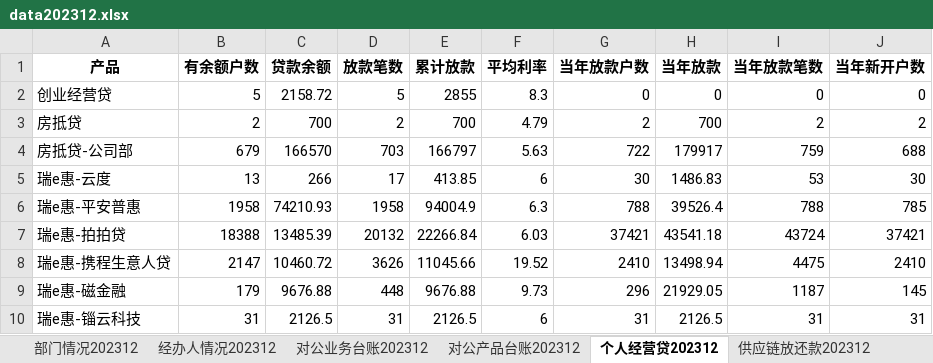
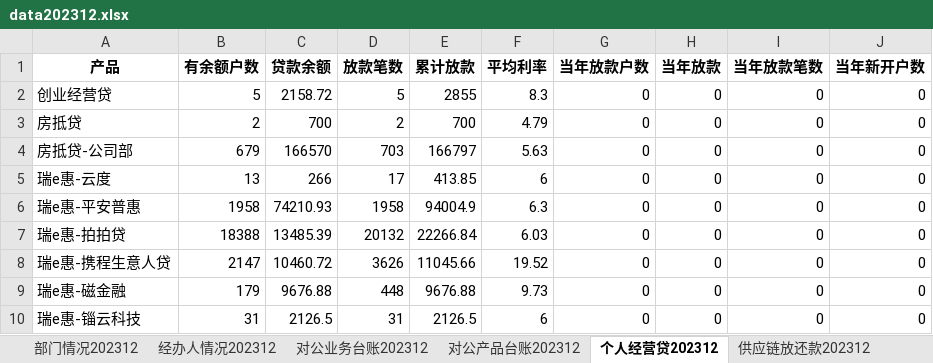
Before and after one commit to modem1024k/streamlit2023, an Excel workbook: excel/data202312.xlsx, sheet 个人经营贷202312, drawn as a sheet; only a part is shown; values as stored, in another font and other column widths than the file's, no borders; the diff covers the shown part only; the diff names each change by its address in the sheet, - before the commit and + after, or states it on an @@ line.

```diff
--- a/excel/data202312.xlsx (sheet 个人经营贷202312)
+++ b/excel/data202312.xlsx (sheet 个人经营贷202312)
-G3 (当年放款户数): 2
+G3 (当年放款户数): 0
-H3 (当年放款): 700
+H3 (当年放款): 0
-I3 (当年放款笔数): 2
+I3 (当年放款笔数): 0
-J3 (当年新开户数): 2
+J3 (当年新开户数): 0
-G4 (当年放款户数): 722
+G4 (当年放款户数): 0
-H4 (当年放款): 179917
+H4 (当年放款): 0
-I4 (当年放款笔数): 759
+I4 (当年放款笔数): 0
-J4 (当年新开户数): 688
+J4 (当年新开户数): 0
-G5 (当年放款户数): 30
+G5 (当年放款户数): 0
-H5 (当年放款): 1486.83
+H5 (当年放款): 0
-I5 (当年放款笔数): 53
+I5 (当年放款笔数): 0
-J5 (当年新开户数): 30
+J5 (当年新开户数): 0
-G6 (当年放款户数): 788
+G6 (当年放款户数): 0
-H6 (当年放款): 39526.4
+H6 (当年放款): 0
-I6 (当年放款笔数): 788
+I6 (当年放款笔数): 0
-J6 (当年新开户数): 785
+J6 (当年新开户数): 0
-G7 (当年放款户数): 37421
+G7 (当年放款户数): 0
-H7 (当年放款): 43541.18
+H7 (当年放款): 0
-I7 (当年放款笔数): 43724
+I7 (当年放款笔数): 0
-J7 (当年新开户数): 37421
+J7 (当年新开户数): 0
-G8 (当年放款户数): 2410
+G8 (当年放款户数): 0
-H8 (当年放款): 13498.94
+H8 (当年放款): 0
-I8 (当年放款笔数): 4475
+I8 (当年放款笔数): 0
-J8 (当年新开户数): 2410
+J8 (当年新开户数): 0
-G9 (当年放款户数): 296
+G9 (当年放款户数): 0
-H9 (当年放款): 21929.05
+H9 (当年放款): 0
-I9 (当年放款笔数): 1187
+I9 (当年放款笔数): 0
-J9 (当年新开户数): 145
+J9 (当年新开户数): 0
-G10 (当年放款户数): 31
+G10 (当年放款户数): 0
-H10 (当年放款): 2126.5
+H10 (当年放款): 0
-I10 (当年放款笔数): 31
+I10 (当年放款笔数): 0
-J10 (当年新开户数): 31
+J10 (当年新开户数): 0
```
Also changed, not shown: 20 edited cells elsewhere in this sheet, sheet 供应链放还款202312, sheet 经办人情况202312, sheet 对公业务台账202312, sheet 部门情况202312, sheet 对公产品台账202312.
